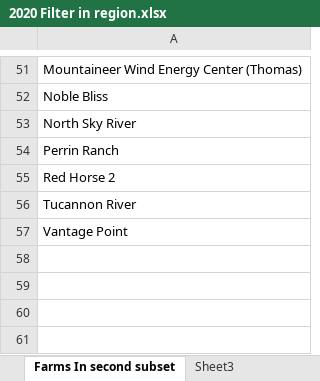
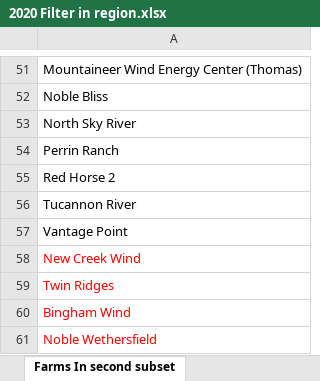
Before and after one commit to DavidBensason/floris, an Excel workbook: examples/optimization/scipy/2020 Filter in region.xlsx, sheet Farms In second subset, drawn as a sheet; only a part is shown, gaps mark what is left out; values as stored, in another font and other column widths than the file's, no borders; the diff names each change by its address in the sheet, - before the commit and + after, or states it on an @@ line.

```diff
--- a/examples/optimization/scipy/2020 Filter in region.xlsx (sheet Farms In second subset)
+++ b/examples/optimization/scipy/2020 Filter in region.xlsx (sheet Farms In second subset)
+row 58: New Creek Wind
+row 59: Twin Ridges
+row 60: Bingham Wind
+row 61: Noble Wethersfield
```
Also changed, not shown: sheet Farms_turb, sheet Adding more Farms, sheet TI, sheet By region sub, other sheet tabs, formulas that keep their value, charts or pictures, examples/optimization/scipy/US_2020_Farm_List.xlsx, examples/optimization/scipy/ti_8_farm_results.xlsx, 4 other files.
